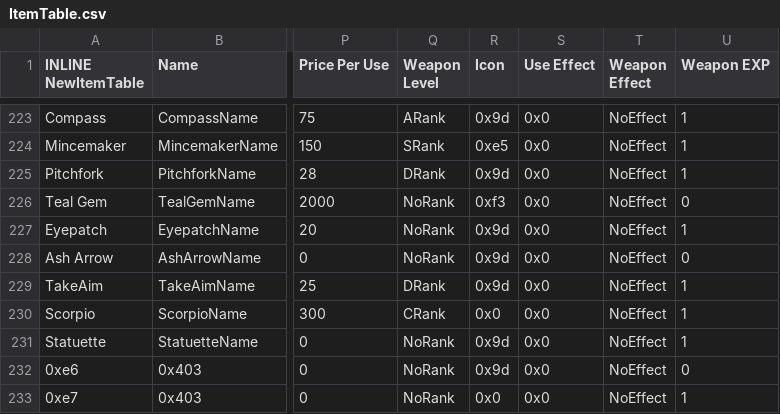
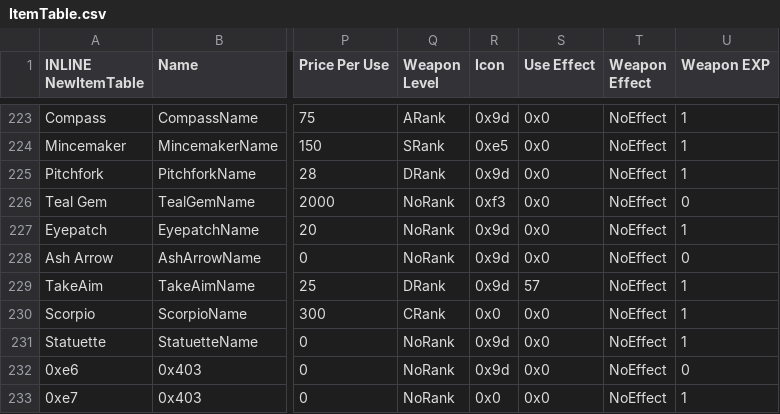
Before and after one commit to sme23/SkillSystem_FE8, a CSV file: Tables/NightmareModules/Items/ItemTable.csv, drawn as a sheet; only a part is shown, gaps mark what is left out; the diff names each change by its address in the sheet, - before the commit and + after, or states it on an @@ line.

```diff
--- a/Tables/NightmareModules/Items/ItemTable.csv
+++ b/Tables/NightmareModules/Items/ItemTable.csv
-S229 (Use Effect): 0x0
+S229 (Use Effect): 57
```
Also changed, not shown: 10 other files.
